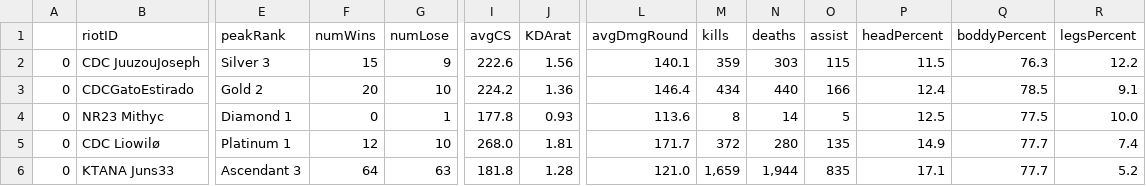
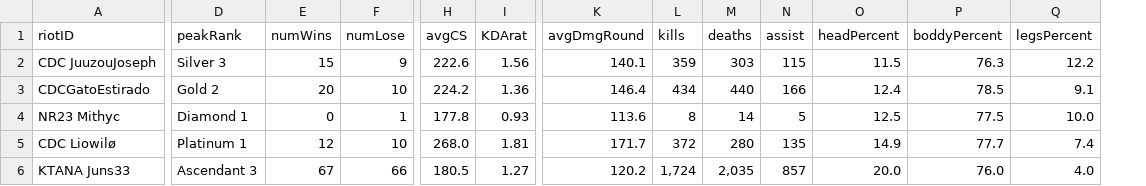
Before and after one commit to Liowilo/Radiant-Vision, a CSV file: eclipsa/statsPlayersDemo.csv, drawn as a sheet; only a part is shown, gaps mark what is left out; removed rows and columns are numbered as before the commit, all else as after; the diff names each change by its address in the sheet, - before the commit and + after, or states it on an @@ line.

```diff
--- a/eclipsa/statsPlayersDemo.csv
+++ b/eclipsa/statsPlayersDemo.csv
-column A, rows 2-6: all 0
-E6 (numWins): 64
+E6 (numWins): 67
-F6 (numLose): 63
+F6 (numLose): 66
-H6 (avgCS): 181.8
+H6 (avgCS): 180.5
-I6 (KDArat): 1.28
+I6 (KDArat): 1.27
-K6 (avgDmgRound): 121.0
+K6 (avgDmgRound): 120.2
-L6 (kills): 1,659
+L6 (kills): 1,724
-M6 (deaths): 1,944
+M6 (deaths): 2,035
-N6 (assist): 835
+N6 (assist): 857
-O6 (headPercent): 17.1
+O6 (headPercent): 20.0
-P6 (boddyPercent): 77.7
+P6 (boddyPercent): 76.0
-Q6 (legsPercent): 5.2
+Q6 (legsPercent): 4.0
```
Also changed, not shown: 6 other files.
